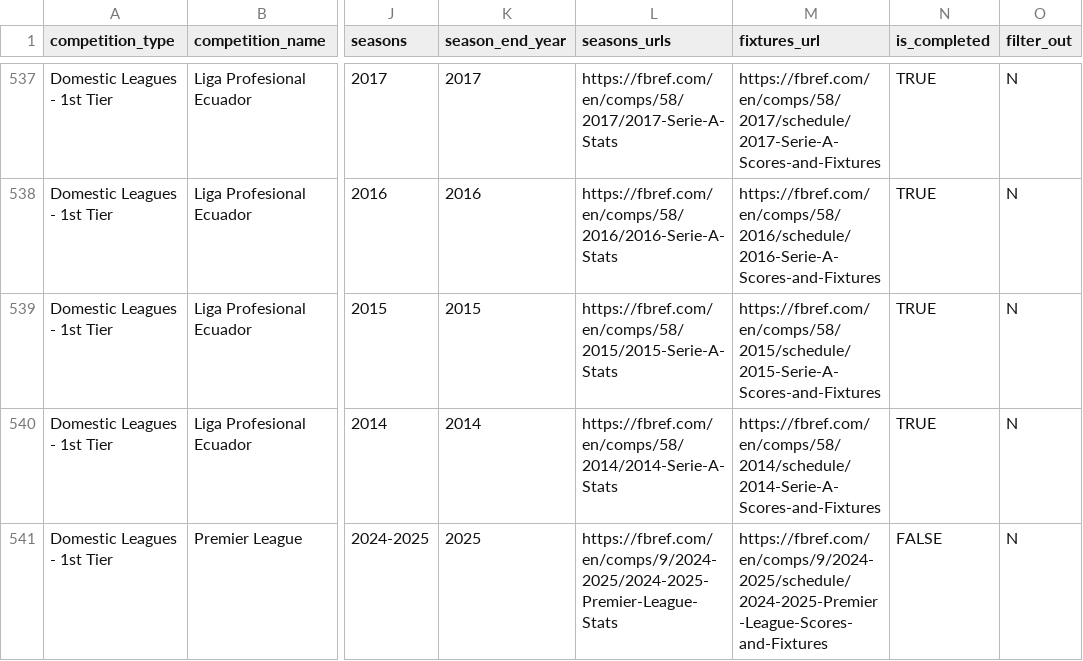
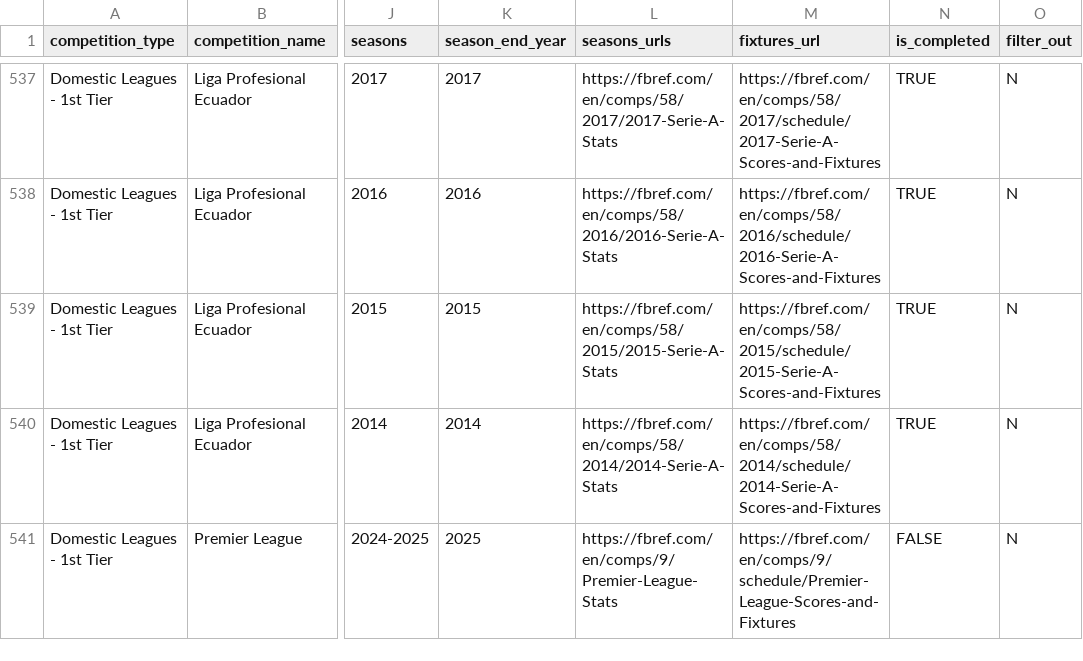
Before and after one commit to JaseZiv/worldfootballR_data, a CSV file: raw-data/all_leages_and_cups/all_competitions.csv, drawn as a sheet; only a part is shown, gaps mark what is left out; the diff covers the shown part only; the diff names each change by its address in the sheet, - before the commit and + after, or states it on an @@ line.

```diff
--- a/raw-data/all_leages_and_cups/all_competitions.csv
+++ b/raw-data/all_leages_and_cups/all_competitions.csv
-L541 (seasons_urls): https://fbref.com/en/comps/9/2024-2025/2024-2025-Premier-League-Stats
+L541 (seasons_urls): https://fbref.com/en/comps/9/Premier-League-Stats
-M541 (fixtures_url): https://fbref.com/en/comps/9/2024-2025/schedule/2024-2025-Premier-League-Scores-and-Fixtures
+M541 (fixtures_url): https://fbref.com/en/comps/9/schedule/Premier-League-Scores-and-Fixtures
```
Also changed, not shown: 2 added rows and 72 edited cells elsewhere in this file, raw-data/transfermarkt_leagues/main_comp_seasons.csv.
